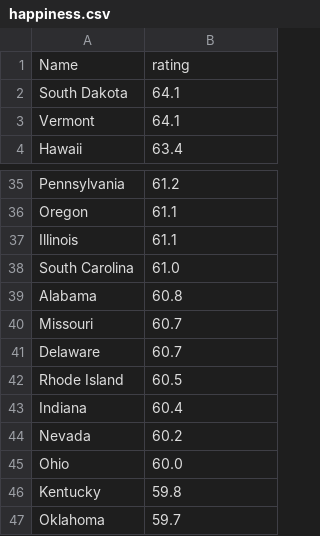
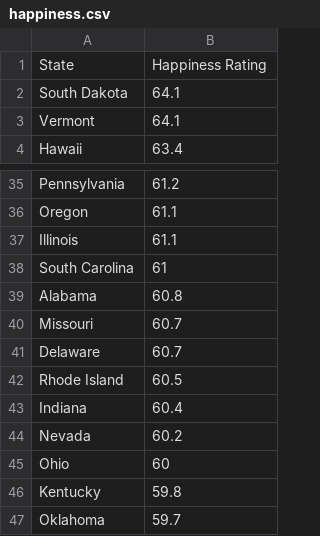
Before and after one commit to nandriychuk/best-places-to-live, a CSV file: happiness.csv, drawn as a sheet; only a part is shown, gaps mark what is left out.

Commit message:
adding housing code and happiness file

```diff
--- a/happiness.csv
+++ b/happiness.csv
@@ -1,2 +1,2 @@
-Name,rating
+State,Happiness Rating
 South Dakota,64.1
@@ -37,3 +37,3 @@ Oregon,61.1
 Illinois,61.1
-South Carolina,61.0
+South Carolina,61
 Alabama,60.8
@@ -44,3 +44,3 @@ Indiana,60.4
 Nevada,60.2
-Ohio,60.0
+Ohio,60
 Kentucky,59.8
```
Also changed, not shown: 1 other file.
